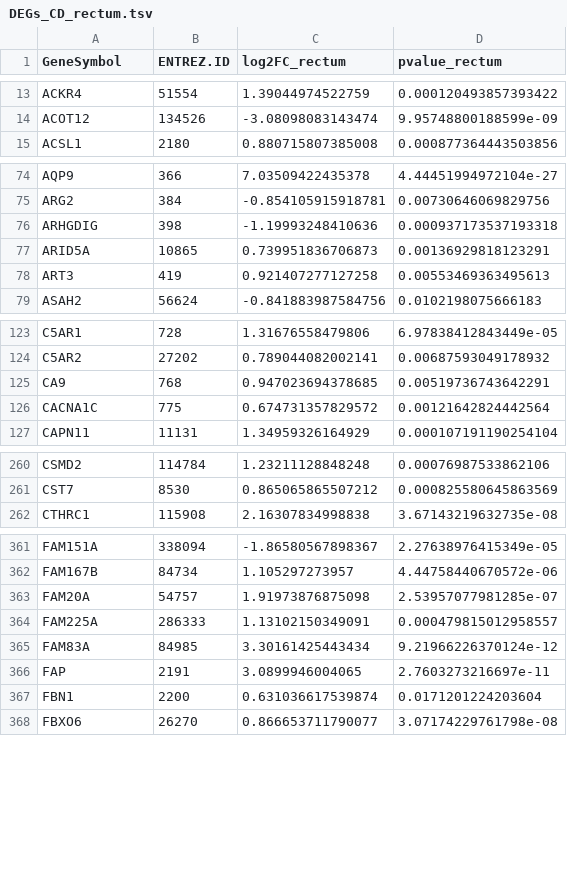
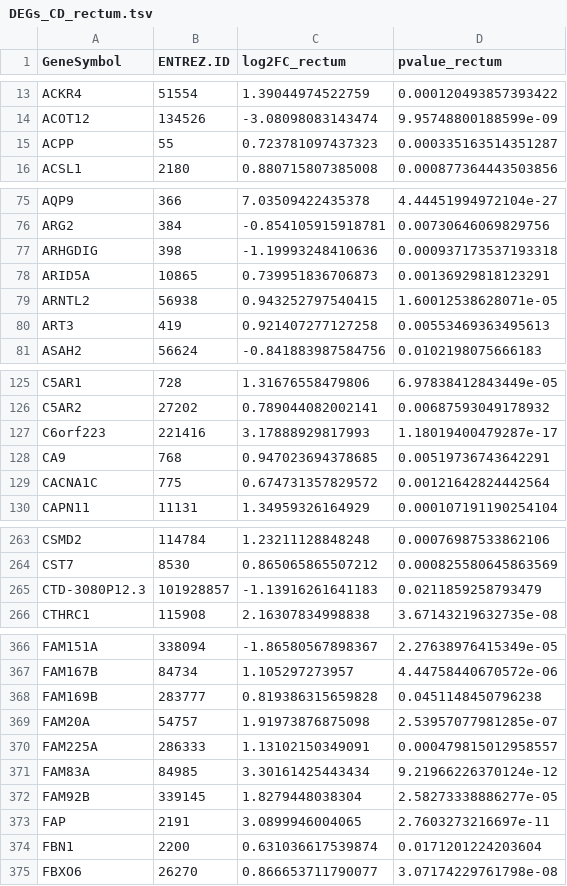
Before and after one commit to BiGCAT-UM/Transcriptomics_Metabolomics_Analysis, a TSV file: transcriptomics_analysis/4-pathway_analysis/output/DEGs_CD_rectum.tsv, drawn as a sheet; only a part is shown, gaps mark what is left out; the diff covers the shown part only; the diff names each change by its address in the sheet, - before the commit and + after, or states it on an @@ line.

```diff
--- a/transcriptomics_analysis/4-pathway_analysis/output/DEGs_CD_rectum.tsv
+++ b/transcriptomics_analysis/4-pathway_analysis/output/DEGs_CD_rectum.tsv
+row 15: ACPP | 55 | 0.723781097437323 | 0.000335163514351287
+row 79: ARNTL2 | 56938 | 0.943252797540415 | 1.60012538628071e-05
+row 127: C6orf223 | 221416 | 3.17888929817993 | 1.18019400479287e-17
+row 265: CTD-3080P12.3 | 101928857 | -1.13916261641183 | 0.0211859258793479
+row 368: FAM169B | 283777 | 0.819386315659828 | 0.0451148450796238
+row 372: FAM92B | 339145 | 1.8279448038304 | 2.58273338886277e-05
```
Also changed, not shown: 5 added rows and 1 edited cell elsewhere in this file, transcriptomics_analysis/4-pathway_analysis/output/DEGs_CD_ileum.tsv, transcriptomics_analysis/4-pathway_analysis/output/enrichResults_ORA_CD_ileum.tsv, 28 other files.
